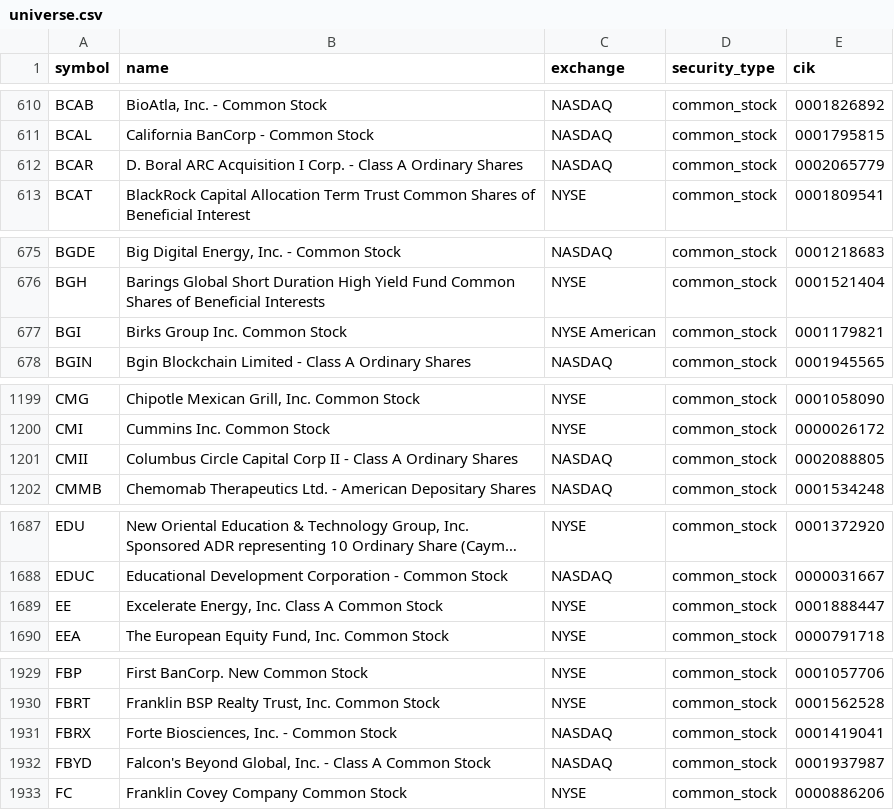
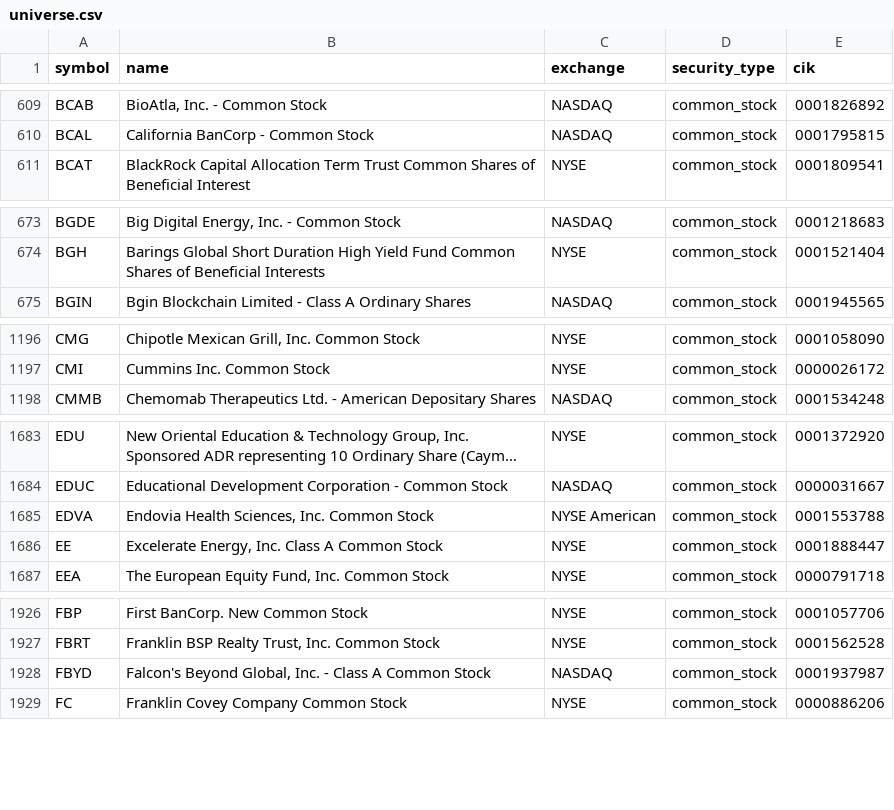
Before and after one commit to coop1st/stocks-research-pipeline, a CSV file: data/github_sync/universe.csv, drawn as a sheet; only a part is shown, gaps mark what is left out; long unchanged cells end in …; removed rows and columns are numbered as before the commit, all else as after; the diff covers the shown part only; the diff names each change by its address in the sheet, - before the commit and + after, or states it on an @@ line.

```diff
--- a/data/github_sync/universe.csv
+++ b/data/github_sync/universe.csv
-row 612: BCAR | D. Boral ARC Acquisition I Corp. - Class A Ordinary Shares | NASDAQ | common_stock | 0002065779
-row 677: BGI | Birks Group Inc. Common Stock | NYSE American | common_stock | 0001179821
-row 1201: CMII | Columbus Circle Capital Corp II - Class A Ordinary Shares | NASDAQ | common_stock | 0002088805
+row 1685: EDVA | Endovia Health Sciences, Inc. Common Stock | NYSE American | common_stock | 0001553788
-row 1931: FBRX | Forte Biosciences, Inc. - Common Stock | NASDAQ | common_stock | 0001419041
```
Also changed, not shown: 9 added rows, 12 removed rows and 6 edited cells elsewhere in this file, 1 other file.
